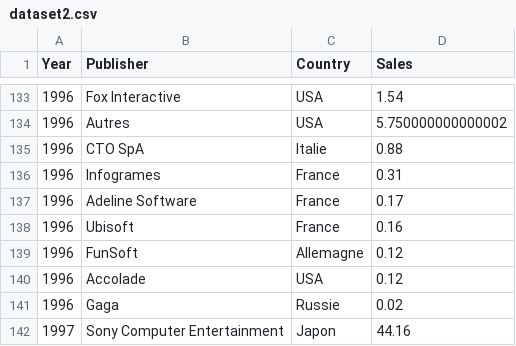
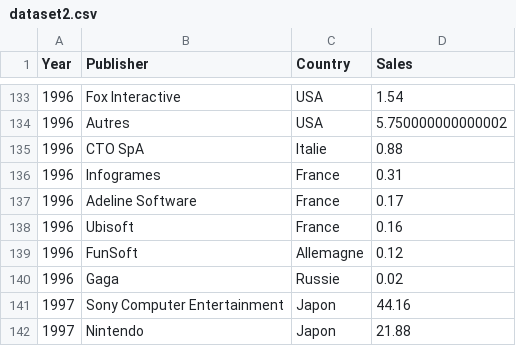
Before and after one commit to dresyios/ProjetVisuDonnee2022, a CSV file: dataset2.csv, drawn as a sheet; only a part is shown, gaps mark what is left out; the shorter side is filled out with more unchanged rows; the diff names each change by its address in the sheet, - before the commit and + after, or states it on an @@ line.

```diff
--- a/dataset2.csv
+++ b/dataset2.csv
-row 140: 1996 | Accolade | USA | 0.12
```
Also changed, not shown: 2 other files.
